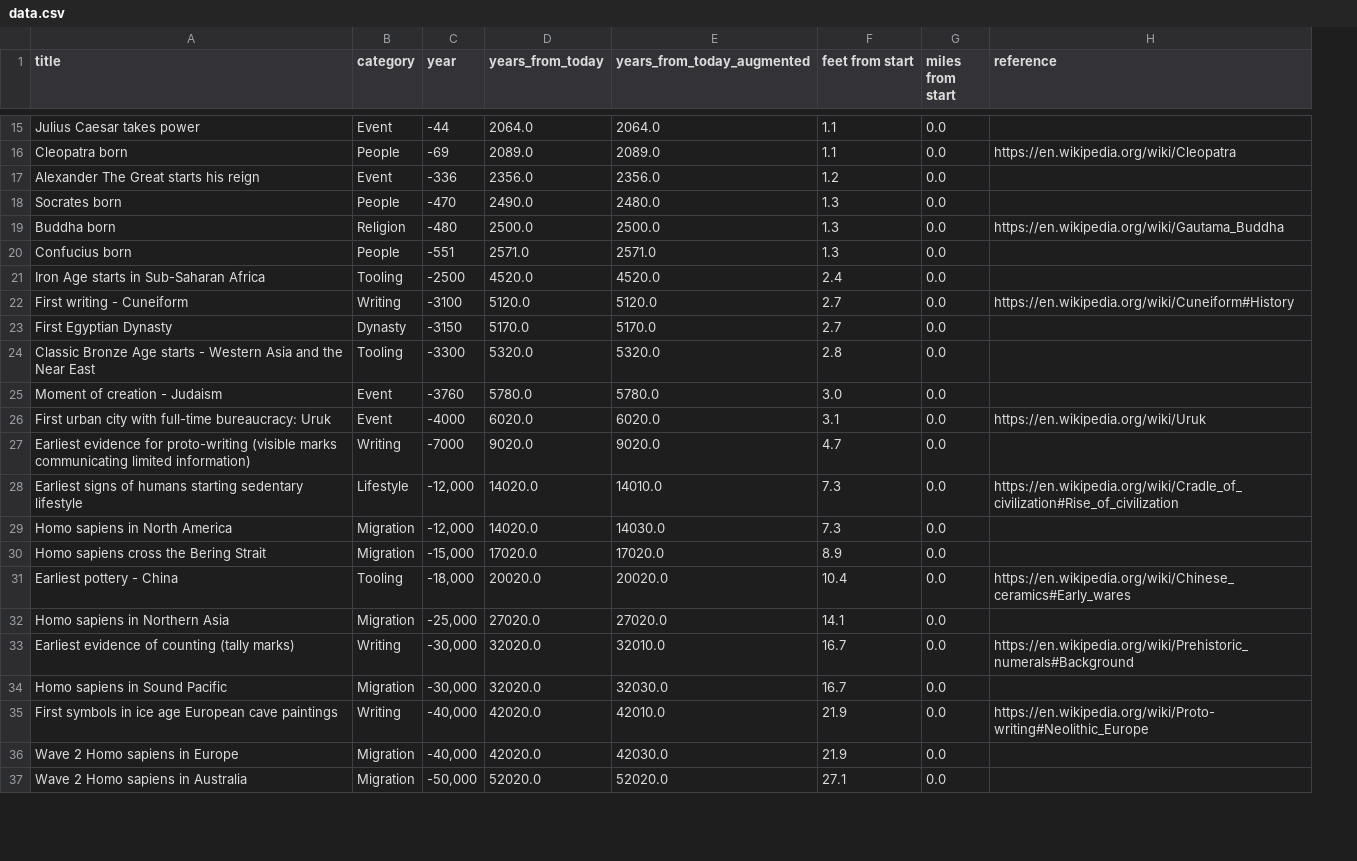
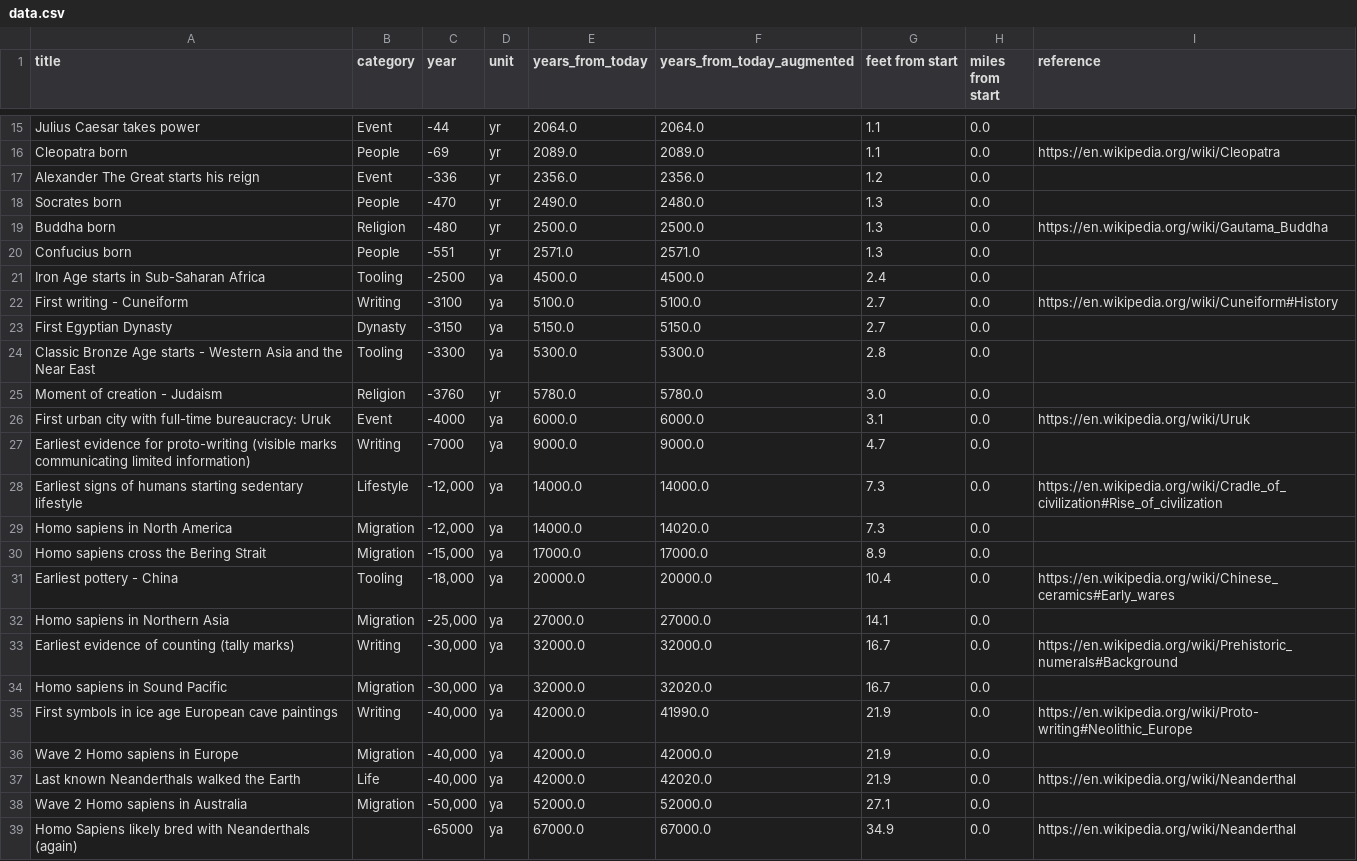
Before and after one commit to niartenyaw/if-a-year-were-only-a-pixel, a CSV file: data.csv, drawn as a sheet; only a part is shown, gaps mark what is left out; addresses are those after the commit; the diff covers the shown part only; the diff names each change by its address in the sheet, - before the commit and + after, or states it on an @@ line.

Commit message:
bump: data

```diff
--- a/data.csv
+++ b/data.csv
+column D (unit), rows 15-36: yr | yr | yr | yr | yr | yr | ya | ya | ya | ya | yr | ya | ya | ya | ya | ya | ya | ya | ya | ya | ya | ya; row 38: ya
-E21 (years_from_today): 4520.0
+E21 (years_from_today): 4500.0
-F21 (years_from_today_augmented): 4520.0
+F21 (years_from_today_augmented): 4500.0
-E22 (years_from_today): 5120.0
+E22 (years_from_today): 5100.0
-F22 (years_from_today_augmented): 5120.0
+F22 (years_from_today_augmented): 5100.0
-E23 (years_from_today): 5170.0
+E23 (years_from_today): 5150.0
-F23 (years_from_today_augmented): 5170.0
+F23 (years_from_today_augmented): 5150.0
-E24 (years_from_today): 5320.0
+E24 (years_from_today): 5300.0
-F24 (years_from_today_augmented): 5320.0
+F24 (years_from_today_augmented): 5300.0
-B25 (category): Event
+B25 (category): Religion
-E26 (years_from_today): 6020.0
+E26 (years_from_today): 6000.0
-F26 (years_from_today_augmented): 6020.0
+F26 (years_from_today_augmented): 6000.0
-E27 (years_from_today): 9020.0
+E27 (years_from_today): 9000.0
-F27 (years_from_today_augmented): 9020.0
+F27 (years_from_today_augmented): 9000.0
-E28:E29 (years_from_today): 14020.0
+E28:E29 (years_from_today): 14000.0
-F28 (years_from_today_augmented): 14010.0
+F28 (years_from_today_augmented): 14000.0
-F29 (years_from_today_augmented): 14030.0
+F29 (years_from_today_augmented): 14020.0
-E30 (years_from_today): 17020.0
+E30 (years_from_today): 17000.0
-F30 (years_from_today_augmented): 17020.0
+F30 (years_from_today_augmented): 17000.0
-E31 (years_from_today): 20020.0
+E31 (years_from_today): 20000.0
-F31 (years_from_today_augmented): 20020.0
+F31 (years_from_today_augmented): 20000.0
-E32 (years_from_today): 27020.0
+E32 (years_from_today): 27000.0
-F32 (years_from_today_augmented): 27020.0
+F32 (years_from_today_augmented): 27000.0
-E33:E34 (years_from_today): 32020.0
+E33:E34 (years_from_today): 32000.0
-F33 (years_from_today_augmented): 32010.0
+F33 (years_from_today_augmented): 32000.0
-F34 (years_from_today_augmented): 32030.0
+F34 (years_from_today_augmented): 32020.0
-E35:E36 (years_from_today): 42020.0
+E35:E36 (years_from_today): 42000.0
-F35 (years_from_today_augmented): 42010.0
+F35 (years_from_today_augmented): 41990.0
-F36 (years_from_today_augmented): 42030.0
+F36 (years_from_today_augmented): 42000.0
+row 37: Last known Neanderthals walked the Earth | Life | -40,000 | ya | 42000.0 | 42020.0 | 21.9 | 0.0 | https://en.wikipedia.org/wiki/Neanderthal
-E38 (years_from_today): 52020.0
+E38 (years_from_today): 52000.0
-F38 (years_from_today_augmented): 52020.0
+F38 (years_from_today_augmented): 52000.0
+row 39: Homo Sapiens likely bred with Neanderthals (again) |  | -65000 | ya | 67000.0 | 67000.0 | 34.9 | 0.0 | https://en.wikipedia.org/wiki/Neanderthal
```
Also changed, not shown: 3 added rows and 49 edited cells elsewhere in this file, 1 other file.
